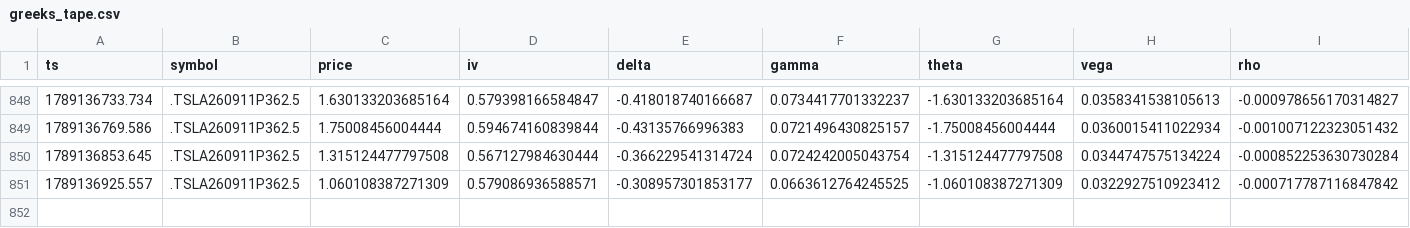
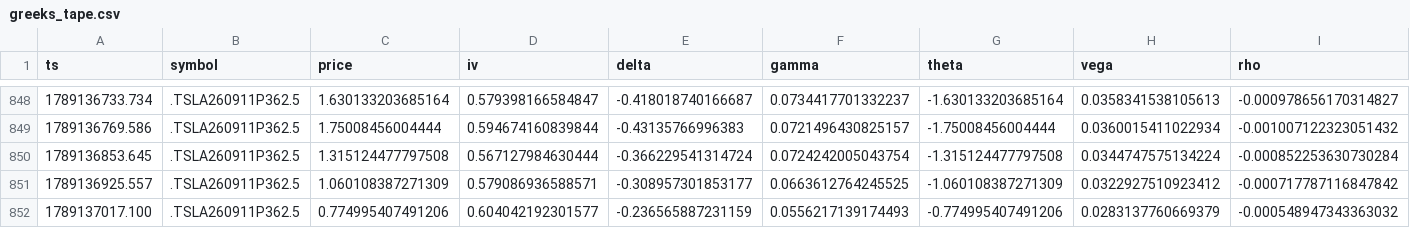
Before and after one commit to giancuffaro/discord-sniper, a CSV file: greeks_tape.csv, drawn as a sheet; only a part is shown, gaps mark what is left out; the diff names each change by its address in the sheet, - before the commit and + after, or states it on an @@ line.

Commit message:
auto-push Fri 09/11/2026 10:30:46.27

```diff
--- a/greeks_tape.csv
+++ b/greeks_tape.csv
+row 852: 1789137017.100 | .TSLA260911P362.5 | 0.774995407491206 | 0.604042192301577 | -0.236565887231159 | 0.0556217139174493 | -0.774995407491206 | 0.0283137760669379 | -0.000548947343363032
```
